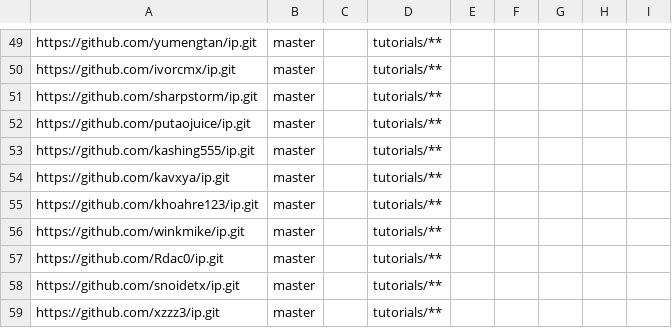
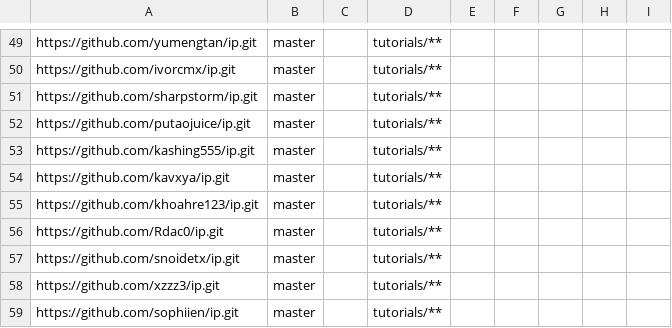
Before and after one commit to nus-cs2103-AY2122S2/ip-dashboard, a CSV file: configs/repo-config.csv, drawn as a sheet; only a part is shown, gaps mark what is left out; the shorter side is filled out with more unchanged rows; the diff names each change by its address in the sheet, - before the commit and + after, or states it on an @@ line.

```diff
--- a/configs/repo-config.csv
+++ b/configs/repo-config.csv
-row 56: https://github.com/winkmike/ip.git | master |  | tutorials/**
```
Also changed, not shown: configs/author-config.csv.
